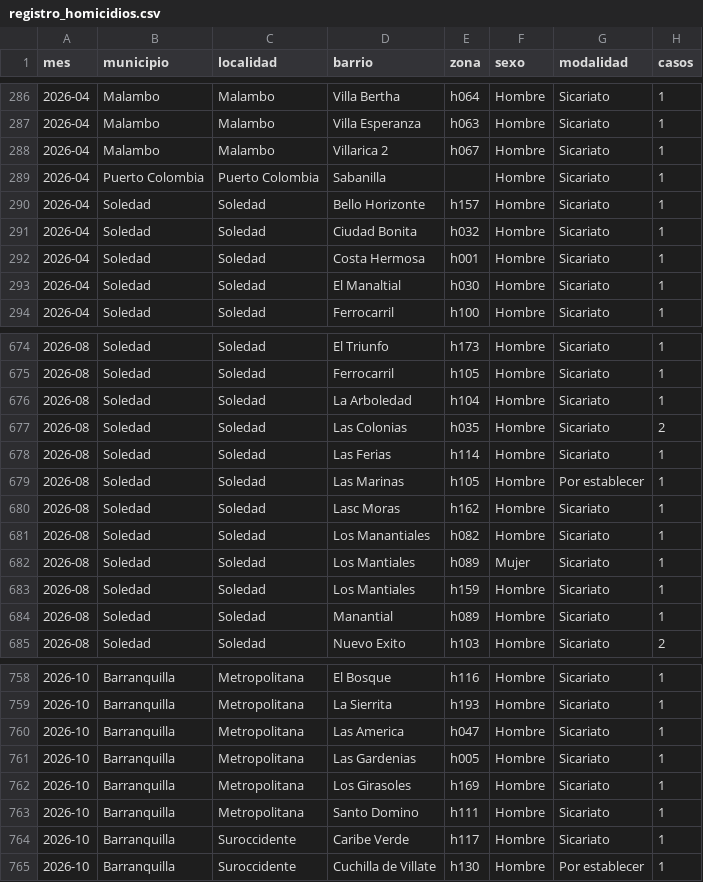
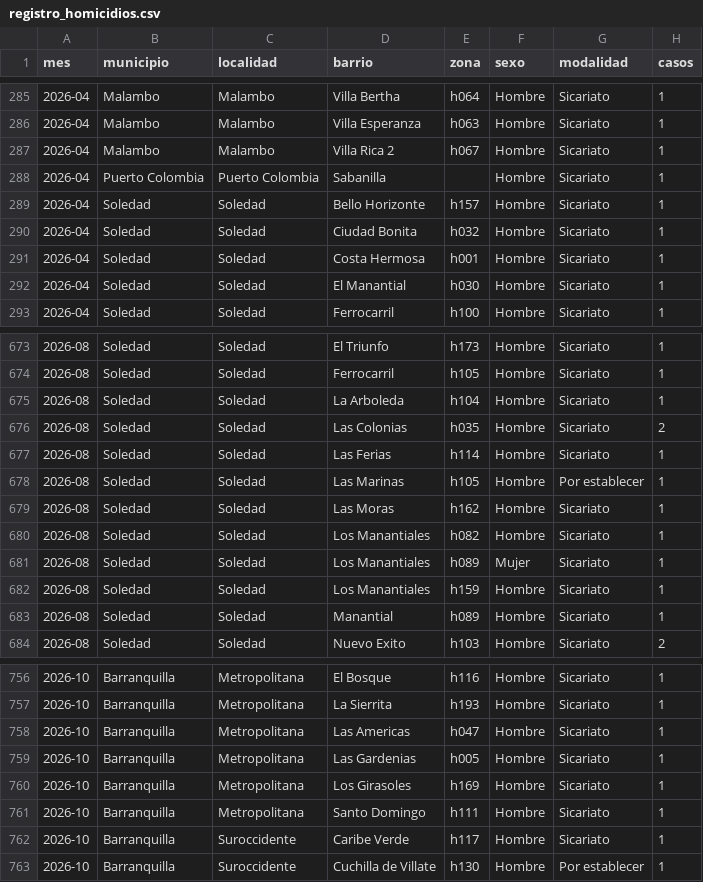
Before and after one commit to servicessigeduca-sudo/observatorio-baq, a CSV file: data/publico/registro_homicidios.csv, drawn as a sheet; only a part is shown, gaps mark what is left out; the diff covers the shown part only.

```diff
--- a/data/publico/registro_homicidios.csv
+++ b/data/publico/registro_homicidios.csv
@@ -287,3 +286,3 @@ mes,municipio,localidad,barrio,zona,sexo,modalidad,casos
 2026-04,Malambo,Malambo,Villa Esperanza,h063,Hombre,Sicariato,1
-2026-04,Malambo,Malambo,Villarica 2,h067,Hombre,Sicariato,1
+2026-04,Malambo,Malambo,Villa Rica 2,h067,Hombre,Sicariato,1
 2026-04,Puerto Colombia,Puerto Colombia,Sabanilla,,Hombre,Sicariato,1
@@ -292,3 +291,3 @@ mes,municipio,localidad,barrio,zona,sexo,modalidad,casos
 2026-04,Soledad,Soledad,Costa Hermosa,h001,Hombre,Sicariato,1
-2026-04,Soledad,Soledad,El Manaltial,h030,Hombre,Sicariato,1
+2026-04,Soledad,Soledad,El Manantial,h030,Hombre,Sicariato,1
 2026-04,Soledad,Soledad,Ferrocarril,h100,Hombre,Sicariato,1
@@ -675,3 +674,3 @@ mes,municipio,localidad,barrio,zona,sexo,modalidad,casos
 2026-08,Soledad,Soledad,Ferrocarril,h105,Hombre,Sicariato,1
-2026-08,Soledad,Soledad,La Arboledad,h104,Hombre,Sicariato,1
+2026-08,Soledad,Soledad,La Arboleda,h104,Hombre,Sicariato,1
 2026-08,Soledad,Soledad,Las Colonias,h035,Hombre,Sicariato,2
@@ -679,6 +678,6 @@ mes,municipio,localidad,barrio,zona,sexo,modalidad,casos
 2026-08,Soledad,Soledad,Las Marinas,h105,Hombre,Por establecer,1
-2026-08,Soledad,Soledad,Lasc Moras,h162,Hombre,Sicariato,1
+2026-08,Soledad,Soledad,Las Moras,h162,Hombre,Sicariato,1
 2026-08,Soledad,Soledad,Los Manantiales,h082,Hombre,Sicariato,1
-2026-08,Soledad,Soledad,Los Mantiales,h089,Mujer,Sicariato,1
-2026-08,Soledad,Soledad,Los Mantiales,h159,Hombre,Sicariato,1
+2026-08,Soledad,Soledad,Los Manantiales,h089,Mujer,Sicariato,1
+2026-08,Soledad,Soledad,Los Manantiales,h159,Hombre,Sicariato,1
 2026-08,Soledad,Soledad,Manantial,h089,Hombre,Sicariato,1
@@ -759,6 +757,6 @@ mes,municipio,localidad,barrio,zona,sexo,modalidad,casos
 2026-10,Barranquilla,Metropolitana,La Sierrita,h193,Hombre,Sicariato,1
-2026-10,Barranquilla,Metropolitana,Las America,h047,Hombre,Sicariato,1
+2026-10,Barranquilla,Metropolitana,Las Americas,h047,Hombre,Sicariato,1
 2026-10,Barranquilla,Metropolitana,Las Gardenias,h005,Hombre,Sicariato,1
 2026-10,Barranquilla,Metropolitana,Los Girasoles,h169,Hombre,Sicariato,1
-2026-10,Barranquilla,Metropolitana,Santo Domino,h111,Hombre,Sicariato,1
+2026-10,Barranquilla,Metropolitana,Santo Domingo,h111,Hombre,Sicariato,1
 2026-10,Barranquilla,Suroccidente,Caribe Verde,h117,Hombre,Sicariato,1
```
Also changed, not shown: 2 added rows, 4 removed rows and 13 edited cells elsewhere in this file, 14 other files.
